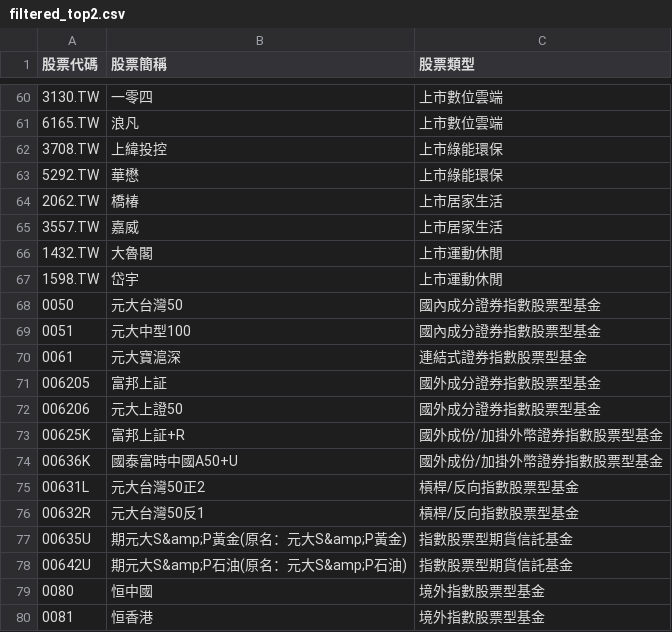
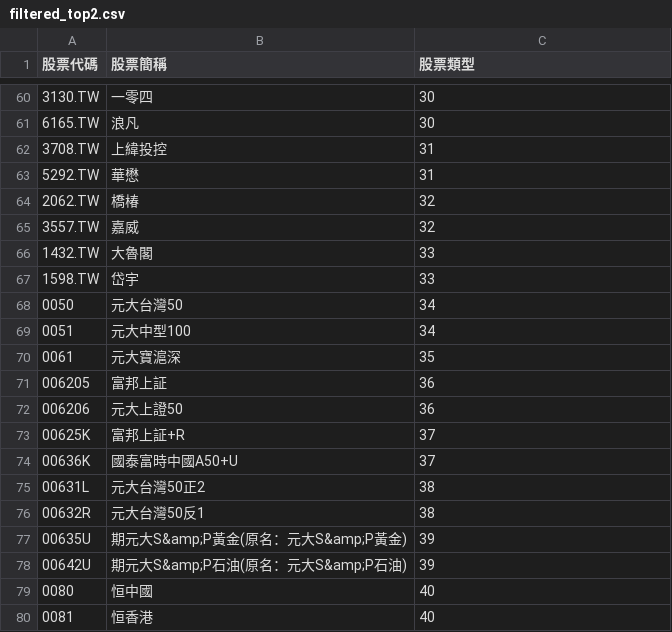
Before and after one commit to ArthurArthurArthur0817/Stock-II, a CSV file: filtered_top2.csv, drawn as a sheet; only a part is shown, gaps mark what is left out; the diff covers the shown part only.

```diff
--- a/filtered_top2.csv
+++ b/filtered_top2.csv
@@ -60,21 +60,21 @@
-3130.TW,一零四,上市數位雲端
-6165.TW,浪凡,上市數位雲端
-3708.TW,上緯投控,上市綠能環保
-5292.TW,華懋,上市綠能環保
-2062.TW,橋椿,上市居家生活
-3557.TW,嘉威,上市居家生活
-1432.TW,大魯閣,上市運動休閒
-1598.TW,岱宇,上市運動休閒
-0050,元大台灣50,國內成分證券指數股票型基金
-0051,元大中型100,國內成分證券指數股票型基金
-0061,元大寶滬深,連結式證券指數股票型基金
-006205,富邦上証,國外成分證券指數股票型基金
-006206,元大上證50,國外成分證券指數股票型基金
-00625K,富邦上証+R,國外成份/加掛外幣證券指數股票型基金
-00636K,國泰富時中國A50+U,國外成份/加掛外幣證券指數股票型基金
-00631L,元大台灣50正2,槓桿/反向指數股票型基金
-00632R,元大台灣50反1,槓桿/反向指數股票型基金
-00635U,期元大S&amp;P黃金(原名：元大S&amp;P黃金),指數股票型期貨信託基金
-00642U,期元大S&amp;P石油(原名：元大S&amp;P石油),指數股票型期貨信託基金
-0080,恒中國,境外指數股票型基金
-0081,恒香港,境外指數股票型基金
+3130.TW,一零四,30
+6165.TW,浪凡,30
+3708.TW,上緯投控,31
+5292.TW,華懋,31
+2062.TW,橋椿,32
+3557.TW,嘉威,32
+1432.TW,大魯閣,33
+1598.TW,岱宇,33
+0050,元大台灣50,34
+0051,元大中型100,34
+0061,元大寶滬深,35
+006205,富邦上証,36
+006206,元大上證50,36
+00625K,富邦上証+R,37
+00636K,國泰富時中國A50+U,37
+00631L,元大台灣50正2,38
+00632R,元大台灣50反1,38
+00635U,期元大S&amp;P黃金(原名：元大S&amp;P黃金),39
+00642U,期元大S&amp;P石油(原名：元大S&amp;P石油),39
+0080,恒中國,40
+0081,恒香港,40
```
Also changed, not shown: 54 edited cells elsewhere in this file.
